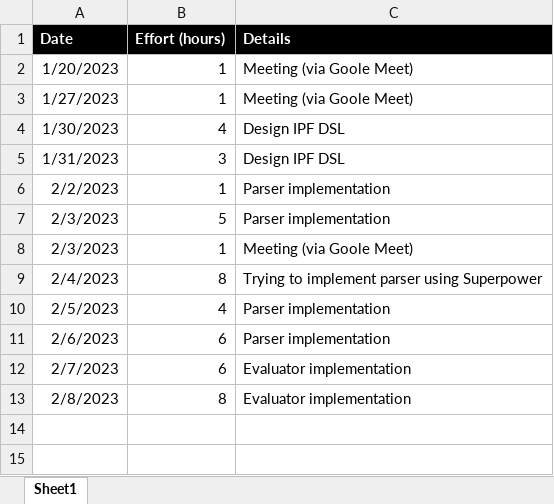
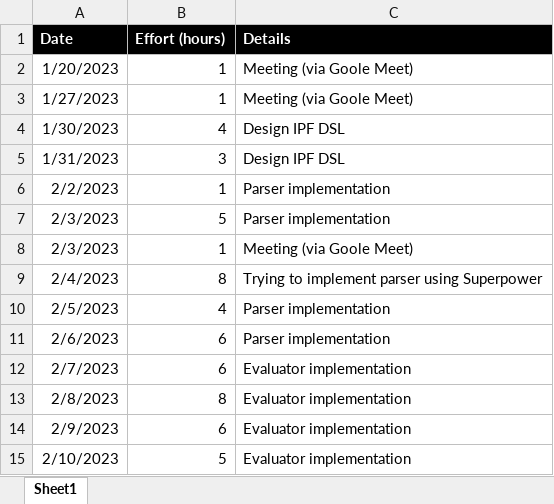
Before and after one commit to vbocan/ipfees, an Excel workbook: assets/Time Tracking/project_effort.xlsx, sheet Sheet1, drawn as a sheet; values as stored, in another font and other column widths than the file's, no borders; the diff names each change by its address in the sheet, - before the commit and + after, or states it on an @@ line.

Commit message:
Update project_effort.xlsx

```diff
--- a/assets/Time Tracking/project_effort.xlsx (sheet Sheet1)
+++ b/assets/Time Tracking/project_effort.xlsx (sheet Sheet1)
+row 14: 2/9/2023 | 6 | Evaluator implementation
+row 15: 2/10/2023 | 5 | Evaluator implementation
```
